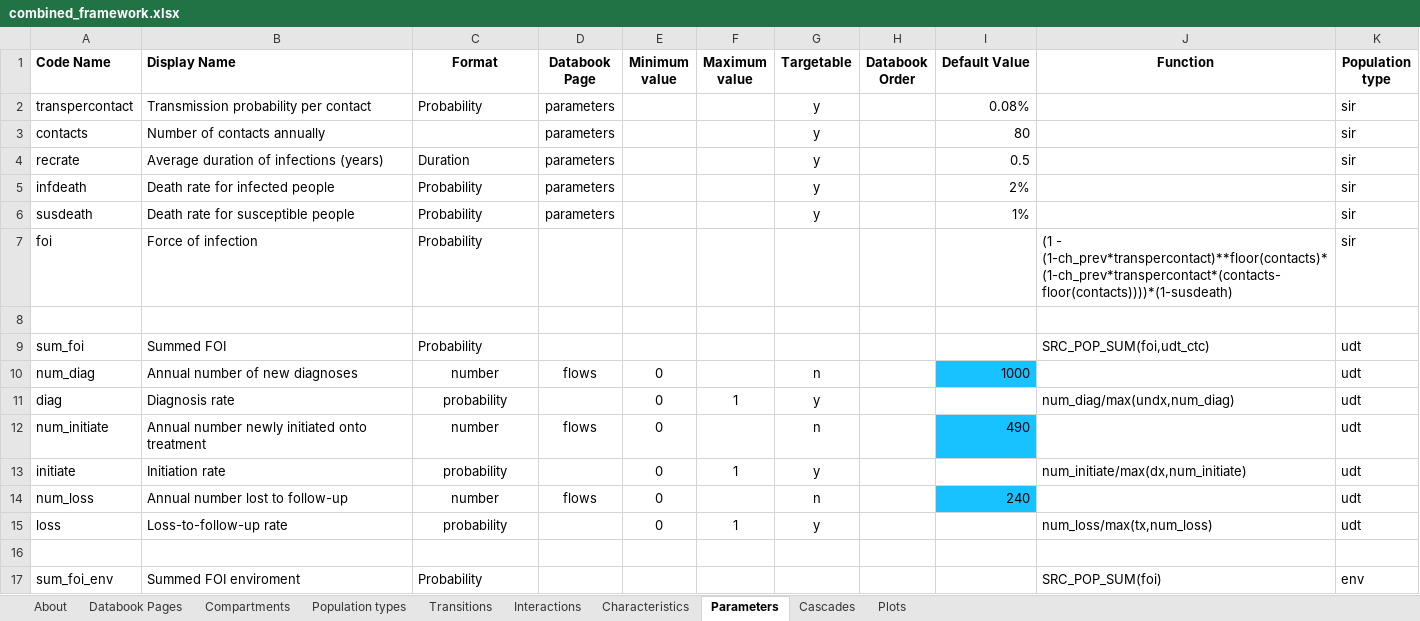
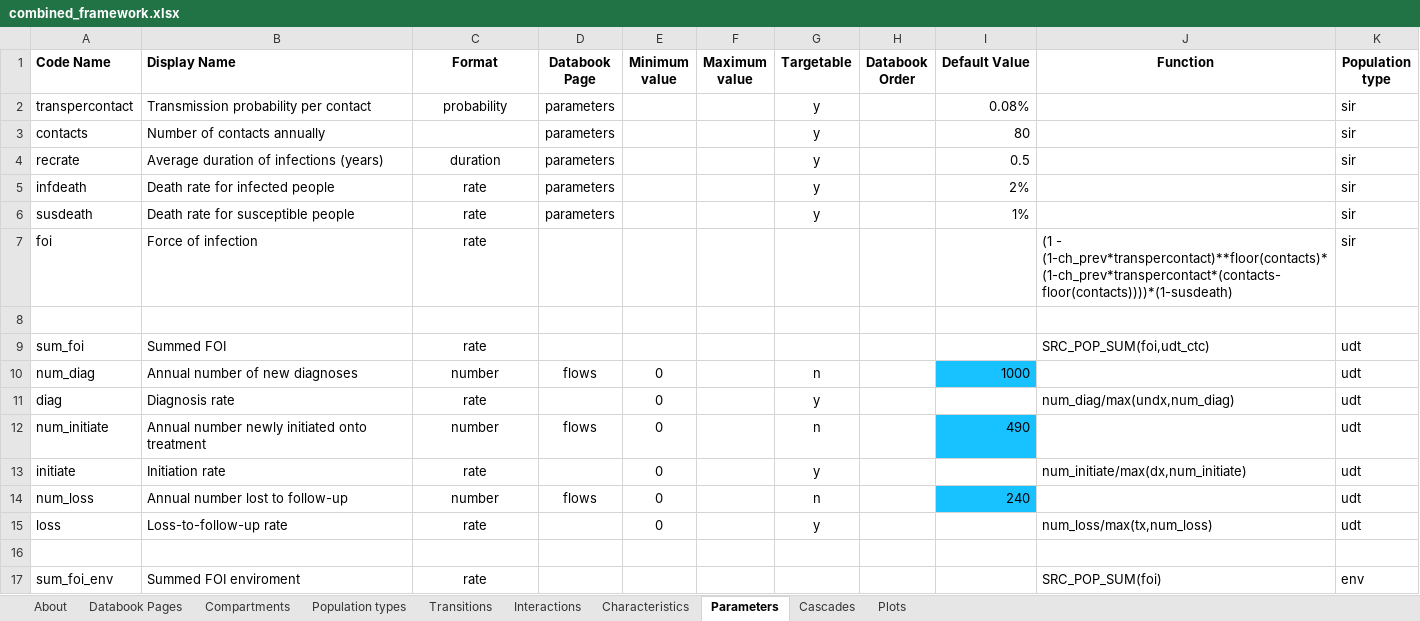
Before and after one commit to atomicateam/atomica, an Excel workbook: atomica/library/combined_framework.xlsx, sheet Parameters, drawn as a sheet; values as stored, in another font and other column widths than the file's, no borders; conditional formats not drawn; the diff names each change by its address in the sheet, - before the commit and + after, or states it on an @@ line.

```diff
--- a/atomica/library/combined_framework.xlsx (sheet Parameters)
+++ b/atomica/library/combined_framework.xlsx (sheet Parameters)
-C2 (Format): Probability
+C2 (Format): probability
-C2 alignment: left
+C2 alignment: center
-C4 (Format): Duration
+C4 (Format): duration
-C4:C7 alignment: left
+C4:C7 alignment: center
-C5:C7 (Format): Probability
+C5:C7 (Format): rate
-C9 (Format): Probability
+C9 (Format): rate
-C9 alignment: left
+C9 alignment: center
-C11 (Format): probability
+C11 (Format): rate
-F11 (Maximum value): 1
+F11 (Maximum value): (empty)
-C13 (Format): probability
+C13 (Format): rate
-F13 (Maximum value): 1
+F13 (Maximum value): (empty)
-C15 (Format): probability
+C15 (Format): rate
-F15 (Maximum value): 1
+F15 (Maximum value): (empty)
-C17 (Format): Probability
+C17 (Format): rate
-C17 alignment: left
+C17 alignment: center
```
Also changed, not shown: atomica/library/combined_databook.xlsx, atomica/library/hiv_dyn_databook.xlsx, 24 other files.
